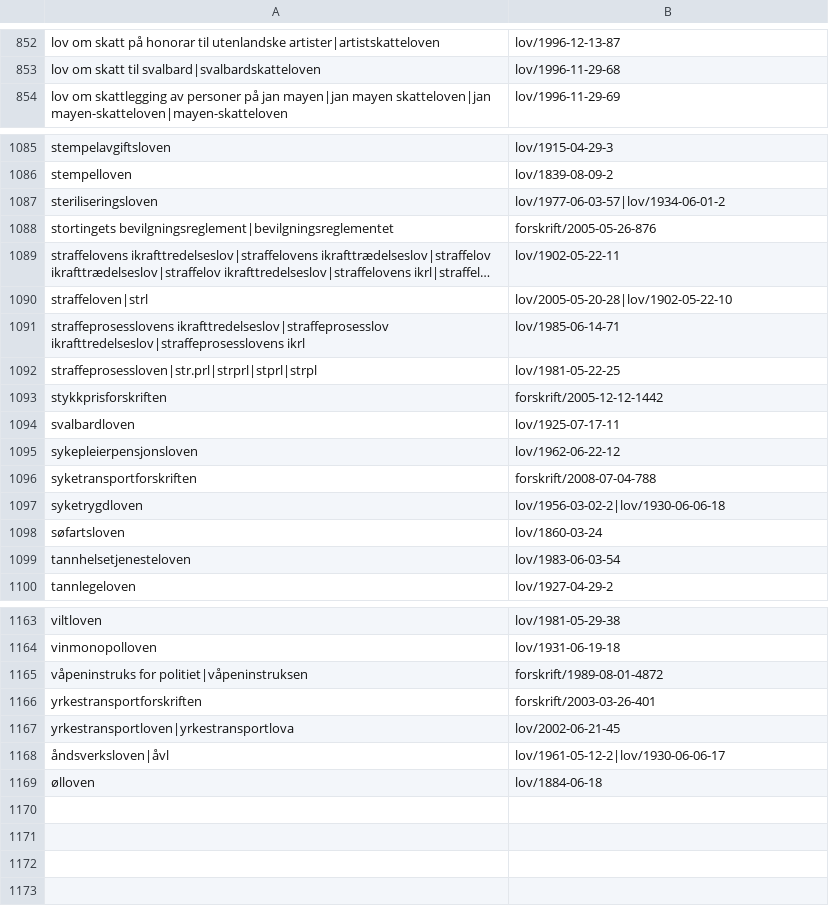
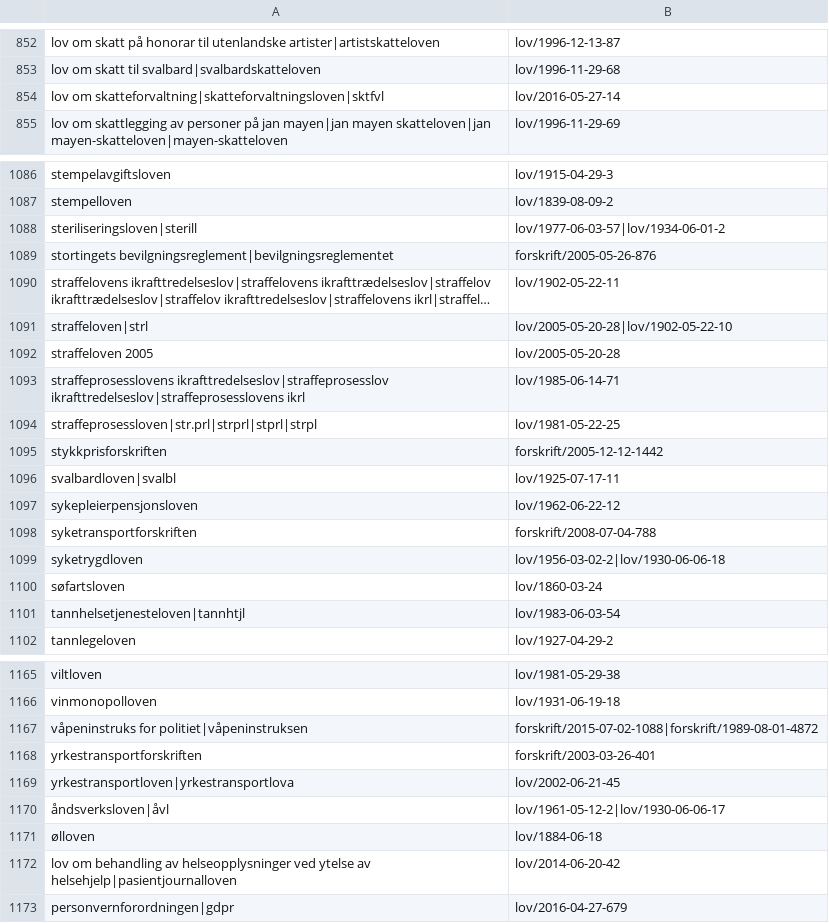
Before and after one commit to universitetsforlaget/static_content, a TSV file: legal_references.tsv, drawn as a sheet; only a part is shown, gaps mark what is left out; long unchanged cells end in …; addresses are those after the commit; the diff covers the shown part only; the diff names each change by its address in the sheet, - before the commit and + after, or states it on an @@ line.

```diff
--- a/legal_references.tsv
+++ b/legal_references.tsv
+row 854: lov om skatteforvaltning|skatteforvaltningsloven|sktfvl | lov/2016-05-27-14
-A1088: steriliseringsloven
+A1088: steriliseringsloven|sterill
+row 1092: straffeloven 2005 | lov/2005-05-20-28
-A1096: svalbardloven
+A1096: svalbardloven|svalbl
-A1101: tannhelsetjenesteloven
+A1101: tannhelsetjenesteloven|tannhtjl
-B1167: forskrift/1989-08-01-4872
+B1167: forskrift/2015-07-02-1088|forskrift/1989-08-01-4872
+row 1172: lov om behandling av helseopplysninger ved ytelse av helsehjelp|pasientjournalloven | lov/2014-06-20-42
+row 1173: personvernforordningen|gdpr | lov/2016-04-27-679
```
Also changed, not shown: 1 added row, 1 removed row and 44 edited cells elsewhere in this file.
